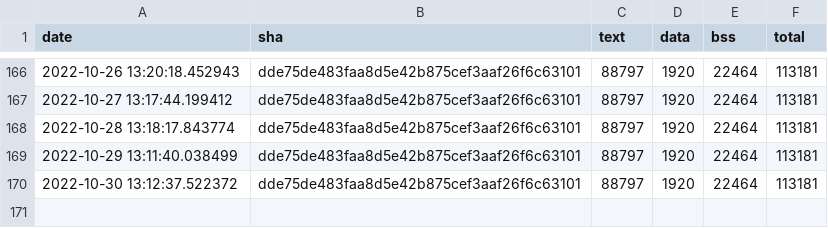
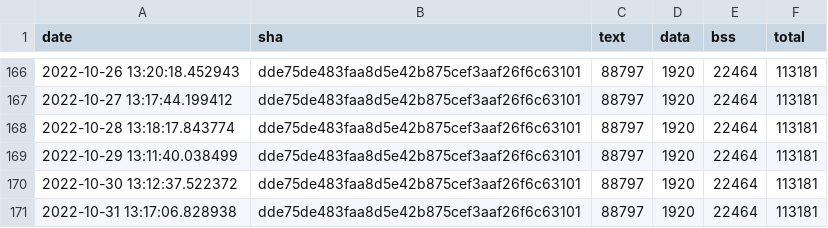
Before and after one commit to jwithers/tflite-micro, a CSV file: data/continuous_builds/size_profiling/linux_x86_64_release/keyword_benchmark.csv, drawn as a sheet; only a part is shown, gaps mark what is left out.

Commit message:
Automated binary size log update

```diff
--- a/data/continuous_builds/size_profiling/linux_x86_64_release/keyword_benchmark.csv
+++ b/data/continuous_builds/size_profiling/linux_x86_64_release/keyword_benchmark.csv
@@ -170 +170,2 @@ date,sha,text,data,bss,total
 2022-10-30 13:12:37.522372,dde75de483faa8d5e42b875cef3aaf26f6c63101,88797,1920,22464,113181
+2022-10-31 13:17:06.828938,dde75de483faa8d5e42b875cef3aaf26f6c63101,88797,1920,22464,113181
```
Also changed, not shown: data/continuous_builds/size_profiling/linux_x86_64_release/baseline_memory_footprint.csv, data/continuous_builds/size_profiling/linux_x86_64_release/interpreter_memory_footprint.csv, 3 other files.
